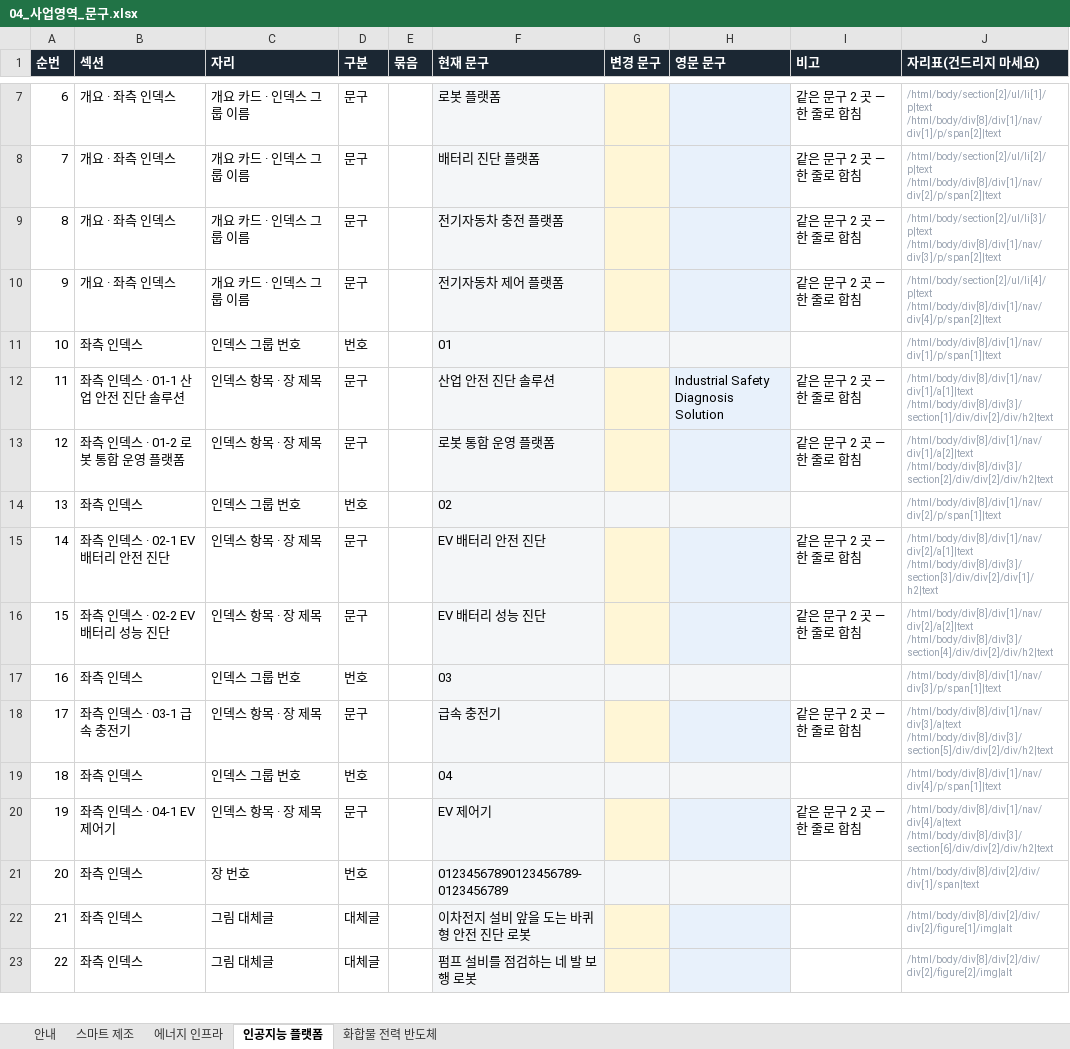
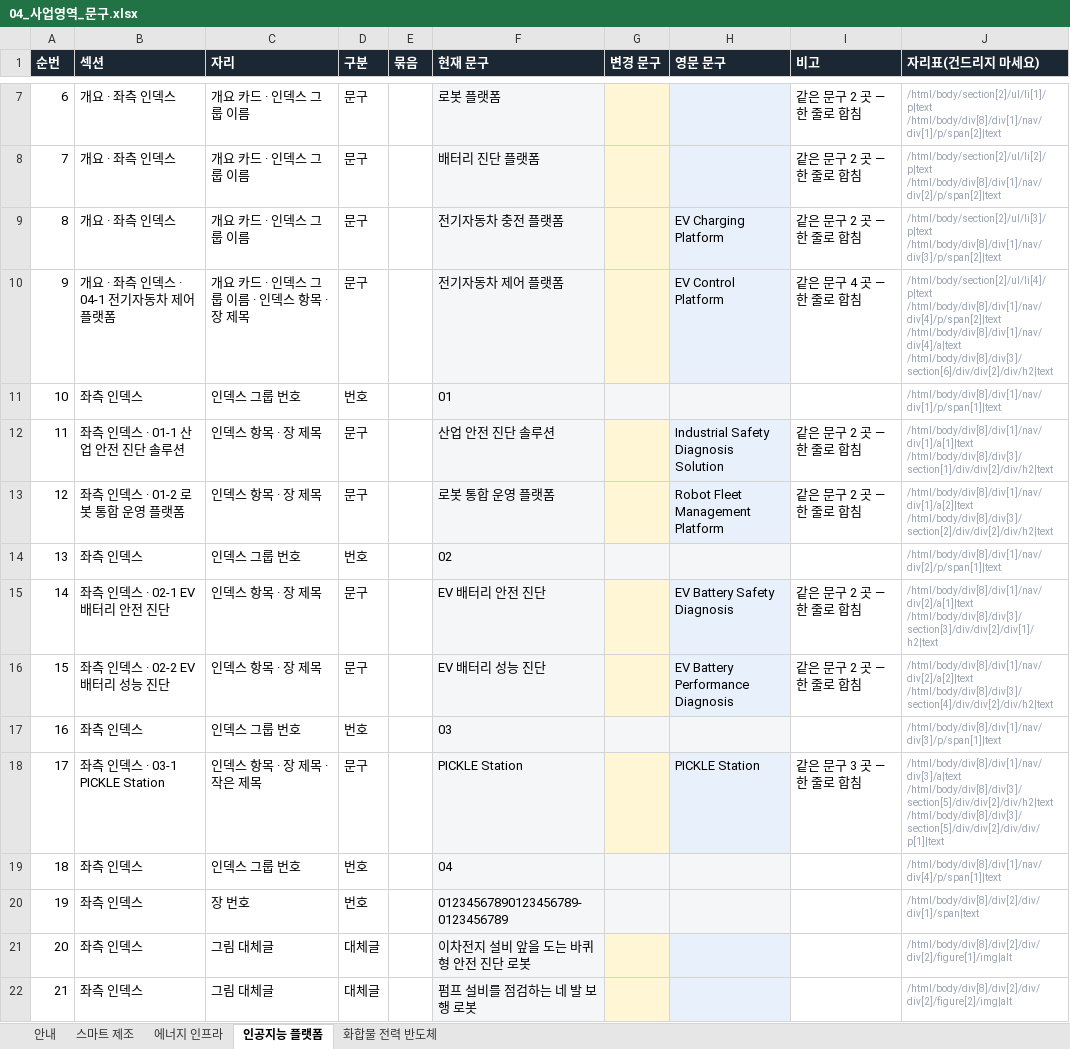
Before and after one commit to 01hye0ne/apro-website, an Excel workbook: content-export/04_사업영역_문구.xlsx, sheet 인공지능 플랫폼, drawn as a sheet; only a part is shown, gaps mark what is left out; values as stored, in another font and other column widths than the file's, no borders; removed rows and columns are numbered as before the commit, all else as after; ↵ is a line break in a cell; the diff covers the shown part only; the diff names each change by its address in the sheet, - before the commit and + after, or states it on an @@ line.

```diff
--- a/content-export/04_사업영역_문구.xlsx (sheet 인공지능 플랫폼)
+++ b/content-export/04_사업영역_문구.xlsx (sheet 인공지능 플랫폼)
-H9 (영문 문구): (empty)
+H9 (영문 문구): EV Charging Platform
-B10 (섹션): 개요 · 좌측 인덱스
+B10 (섹션): 개요 · 좌측 인덱스 · 04-1 전기자동차 제어 플랫폼
-C10 (자리): 개요 카드 · 인덱스 그룹 이름
+C10 (자리): 개요 카드 · 인덱스 그룹 이름 · 인덱스 항목 · 장 제목
-H10 (영문 문구): (empty)
+H10 (영문 문구): EV Control Platform
-I10 (비고): 같은 문구 2 곳 — 한 줄로 합침
+I10 (비고): 같은 문구 4 곳 — 한 줄로 합침
-J10 (자리표(건드리지 마세요)): /html/body/section[2]/ul/li[4]/p|text ↵ /html/body/div[8]/div[1]/nav/div[4]/p/span[2]|text
+J10 (자리표(건드리지 마세요)): /html/body/section[2]/ul/li[4]/p|text ↵ /html/body/div[8]/div[1]/nav/div[4]/p/span[2]|text ↵ /html/body/div[8]/div[1]/nav/div[4]/a|text ↵ /html/body/div[8]/div[3]/section[6]/div/div[2]/div/h2|text
-H13 (영문 문구): (empty)
+H13 (영문 문구): Robot Fleet Management Platform
-H15 (영문 문구): (empty)
+H15 (영문 문구): EV Battery Safety Diagnosis
-H16 (영문 문구): (empty)
+H16 (영문 문구): EV Battery Performance Diagnosis
-row 18: 17 | 좌측 인덱스 · 03-1 급속 충전기 | 인덱스 항목 · 장 제목 | 문구 |  | 급속 충전기 |  |  | 같은 문구 2 곳 — 한 줄로 합침 | /html/body/div[8]/div[1]/nav/div[3]/a|text ↵ /html/body/div[8]/div[3]/section[5]/div/div[2]/div/h2|text
+row 18: 17 | 좌측 인덱스 · 03-1 PICKLE Station | 인덱스 항목 · 장 제목 · 작은 제목 | 문구 |  | PICKLE Station |  | PICKLE Station | 같은 문구 3 곳 — 한 줄로 합침 | /html/body/div[8]/div[1]/nav/div[3]/a|text ↵ /html/body/div[8]/div[3]/section[5]/div/div[2]/div/h2|text ↵ /html/body/div[8]/div[3]/section[5]/div/div[2]/div/div/p[1]|text
-row 20: 19 | 좌측 인덱스 · 04-1 EV 제어기 | 인덱스 항목 · 장 제목 | 문구 |  | EV 제어기 |  |  | 같은 문구 2 곳 — 한 줄로 합침 | /html/body/div[8]/div[1]/nav/div[4]/a|text ↵ /html/body/div[8]/div[3]/section[6]/div/div[2]/div/h2|text
@@ column A (순번) renumbered from row 20 down @@
```
Also changed, not shown: 1 removed row and 35 edited cells elsewhere in this sheet, sheet 안내, 4 other files.
